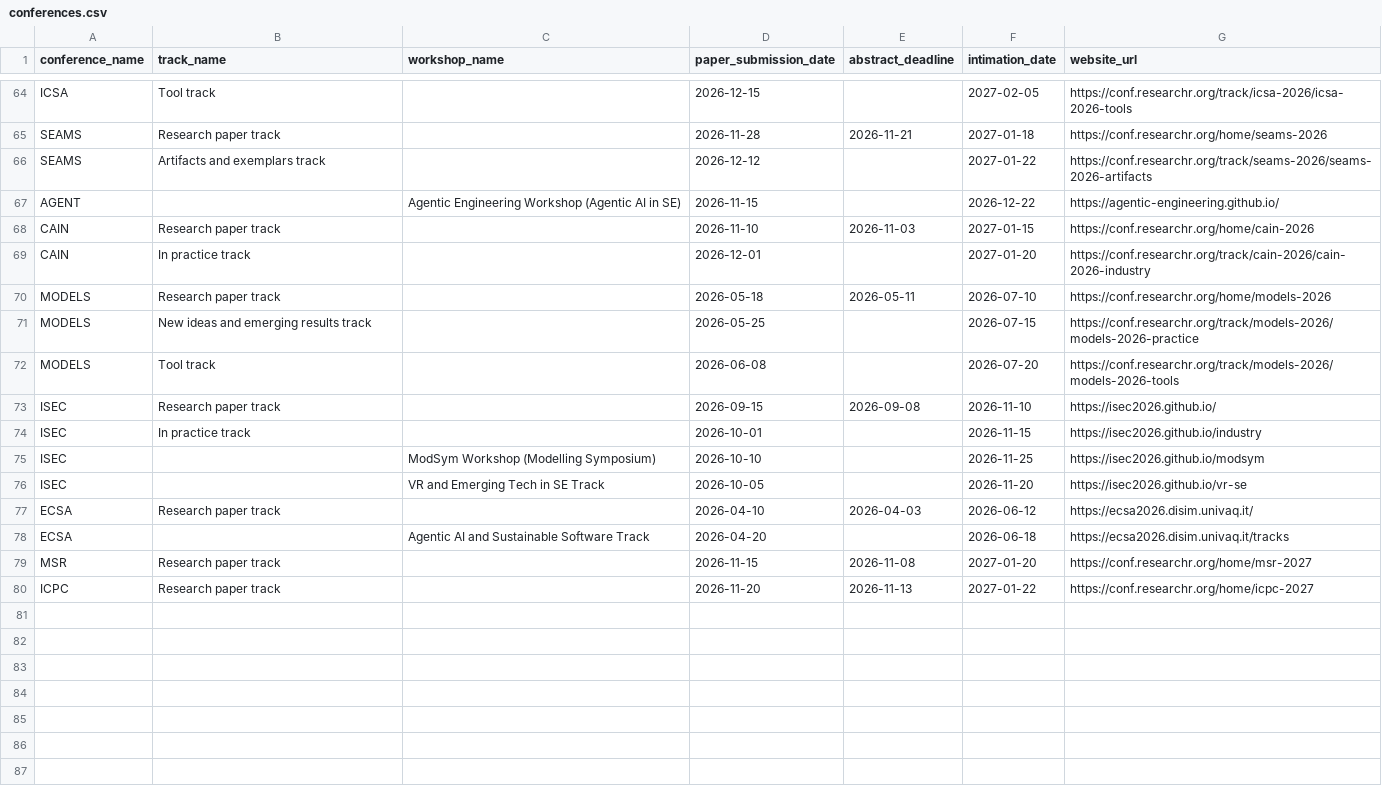
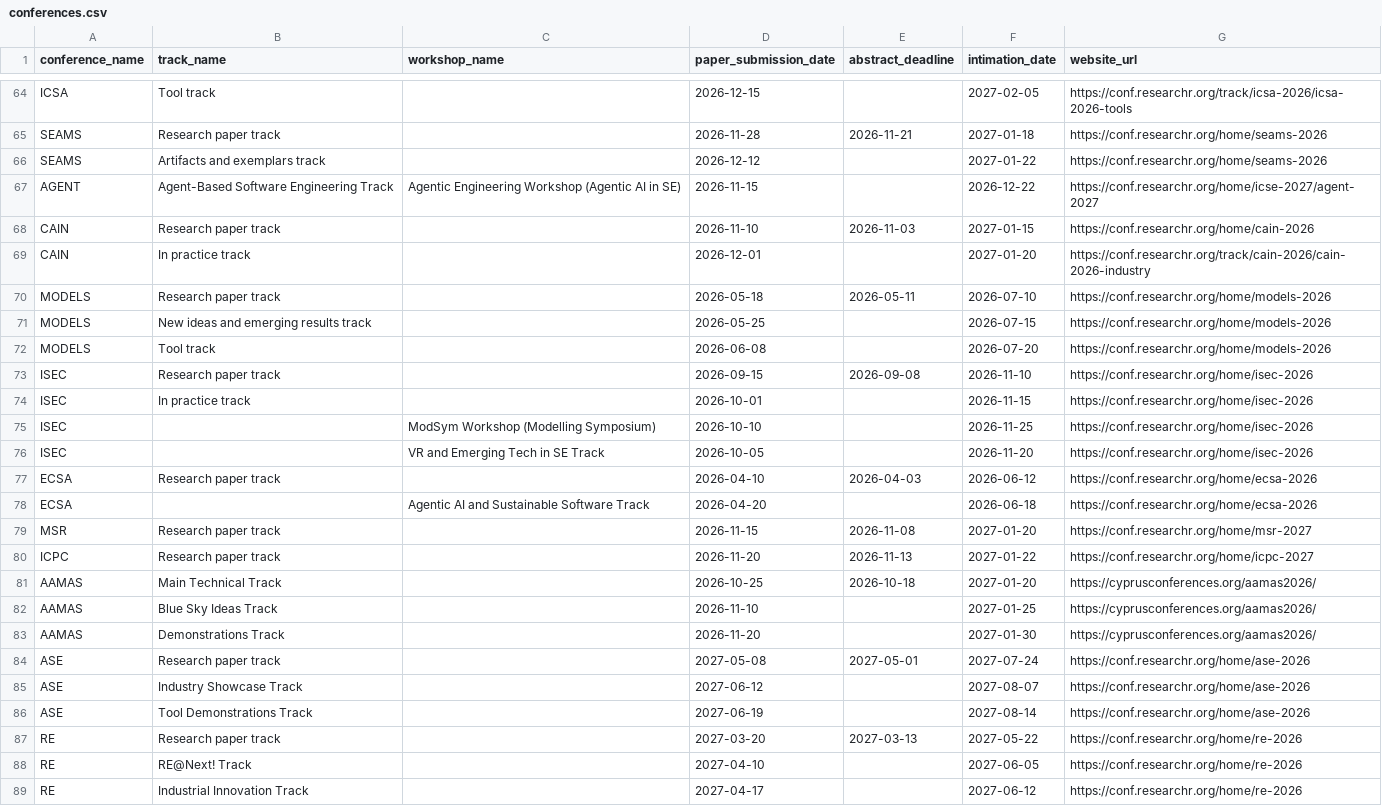
Before and after one commit to VA24d/ConferenceDateLine, a CSV file: data/conferences.csv, drawn as a sheet; only a part is shown, gaps mark what is left out; the diff covers the shown part only.

Commit message:
feat: add AAMAS, ASE, RE; fix AGENT and track URLs; fix ICSE tutorial dates; integrate Playwright Stealth in pipeline

```diff
--- a/data/conferences.csv
+++ b/data/conferences.csv
@@ -65,4 +65,4 @@ ICSA,Tool track,,2026-12-15,,2027-02-05,https://conf.researchr.org/track/icsa-20
 SEAMS,Research paper track,,2026-11-28,2026-11-21,2027-01-18,https://conf.researchr.org/home/seams-2026
-SEAMS,Artifacts and exemplars track,,2026-12-12,,2027-01-22,https://conf.researchr.org/track/seams-2026/seams-2026-artifacts
-AGENT,,Agentic Engineering Workshop (Agentic AI in SE),2026-11-15,,2026-12-22,https://agentic-engineering.github.io/
+SEAMS,Artifacts and exemplars track,,2026-12-12,,2027-01-22,https://conf.researchr.org/home/seams-2026
+AGENT,Agent-Based Software Engineering Track,Agentic Engineering Workshop (Agentic AI in SE),2026-11-15,,2026-12-22,https://conf.researchr.org/home/icse-2027/agent-2027
 CAIN,Research paper track,,2026-11-10,2026-11-03,2027-01-15,https://conf.researchr.org/home/cain-2026
@@ -70,11 +70,20 @@ CAIN,In practice track,,2026-12-01,,2027-01-20,https://conf.researchr.org/track/
 MODELS,Research paper track,,2026-05-18,2026-05-11,2026-07-10,https://conf.researchr.org/home/models-2026
-MODELS,New ideas and emerging results track,,2026-05-25,,2026-07-15,https://conf.researchr.org/track/models-2026/models-2026-practice
-MODELS,Tool track,,2026-06-08,,2026-07-20,https://conf.researchr.org/track/models-2026/models-2026-tools
-ISEC,Research paper track,,2026-09-15,2026-09-08,2026-11-10,https://isec2026.github.io/
-ISEC,In practice track,,2026-10-01,,2026-11-15,https://isec2026.github.io/industry
-ISEC,,ModSym Workshop (Modelling Symposium),2026-10-10,,2026-11-25,https://isec2026.github.io/modsym
-ISEC,,VR and Emerging Tech in SE Track,2026-10-05,,2026-11-20,https://isec2026.github.io/vr-se
-ECSA,Research paper track,,2026-04-10,2026-04-03,2026-06-12,https://ecsa2026.disim.univaq.it/
-ECSA,,Agentic AI and Sustainable Software Track,2026-04-20,,2026-06-18,https://ecsa2026.disim.univaq.it/tracks
+MODELS,New ideas and emerging results track,,2026-05-25,,2026-07-15,https://conf.researchr.org/home/models-2026
+MODELS,Tool track,,2026-06-08,,2026-07-20,https://conf.researchr.org/home/models-2026
+ISEC,Research paper track,,2026-09-15,2026-09-08,2026-11-10,https://conf.researchr.org/home/isec-2026
+ISEC,In practice track,,2026-10-01,,2026-11-15,https://conf.researchr.org/home/isec-2026
+ISEC,,ModSym Workshop (Modelling Symposium),2026-10-10,,2026-11-25,https://conf.researchr.org/home/isec-2026
+ISEC,,VR and Emerging Tech in SE Track,2026-10-05,,2026-11-20,https://conf.researchr.org/home/isec-2026
+ECSA,Research paper track,,2026-04-10,2026-04-03,2026-06-12,https://conf.researchr.org/home/ecsa-2026
+ECSA,,Agentic AI and Sustainable Software Track,2026-04-20,,2026-06-18,https://conf.researchr.org/home/ecsa-2026
 MSR,Research paper track,,2026-11-15,2026-11-08,2027-01-20,https://conf.researchr.org/home/msr-2027
 ICPC,Research paper track,,2026-11-20,2026-11-13,2027-01-22,https://conf.researchr.org/home/icpc-2027
+AAMAS,Main Technical Track,,2026-10-25,2026-10-18,2027-01-20,https://cyprusconferences.org/aamas2026/
+AAMAS,Blue Sky Ideas Track,,2026-11-10,,2027-01-25,https://cyprusconferences.org/aamas2026/
+AAMAS,Demonstrations Track,,2026-11-20,,2027-01-30,https://cyprusconferences.org/aamas2026/
+ASE,Research paper track,,2027-05-08,2027-05-01,2027-07-24,https://conf.researchr.org/home/ase-2026
+ASE,Industry Showcase Track,,2027-06-12,,2027-08-07,https://conf.researchr.org/home/ase-2026
+ASE,Tool Demonstrations Track,,2027-06-19,,2027-08-14,https://conf.researchr.org/home/ase-2026
+RE,Research paper track,,2027-03-20,2027-03-13,2027-05-22,https://conf.researchr.org/home/re-2026
+RE,RE@Next! Track,,2027-04-10,,2027-06-05,https://conf.researchr.org/home/re-2026
+RE,Industrial Innovation Track,,2027-04-17,,2027-06-12,https://conf.researchr.org/home/re-2026
```
Also changed, not shown: 10 edited cells elsewhere in this file, 15 other files.
